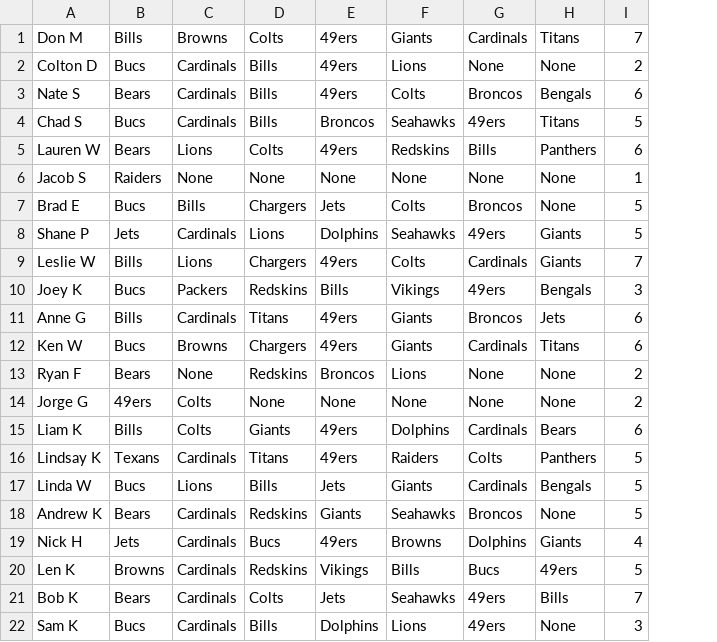
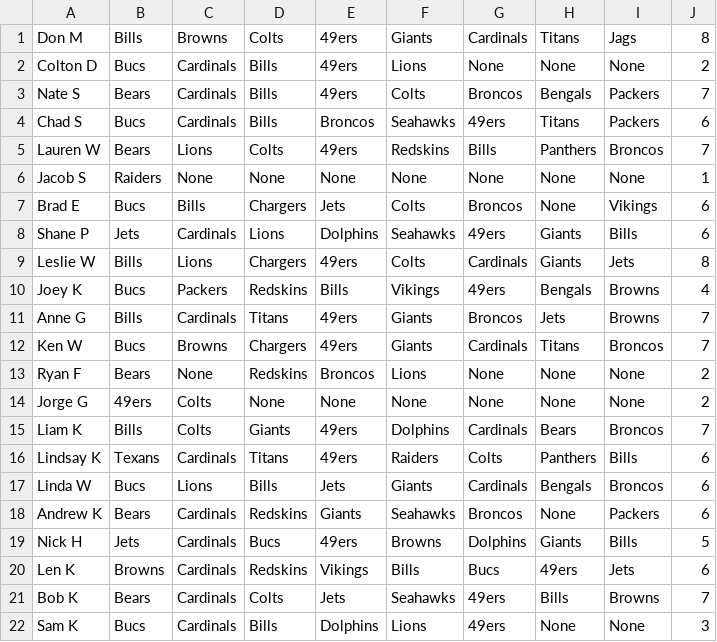
Before and after one commit to Sweetness23/Pickem, a CSV file: src/main/resources/Standings.csv, drawn as a sheet; addresses are those after the commit; the diff names each change by its address in the sheet, - before the commit and + after, or states it on an @@ line.

Commit message:
Week 8

```diff
--- a/src/main/resources/Standings.csv
+++ b/src/main/resources/Standings.csv
+column I, rows 1-22: Jags | None | Packers | Packers | Broncos | None | Vikings | Bills | Jets | Browns | Browns | Broncos | None | None | Broncos | Bills | Broncos | Packers | Bills | Jets | Browns | None
-J1: 7
+J1: 8
-J3: 6
+J3: 7
-J4: 5
+J4: 6
-J5: 6
+J5: 7
-J7:J8: 5
+J7:J8: 6
-J9: 7
+J9: 8
-J10: 3
+J10: 4
-J11:J12: 6
+J11:J12: 7
-J15: 6
+J15: 7
-J16:J18: 5
+J16:J18: 6
-J19: 4
+J19: 5
-J20: 5
+J20: 6
```
